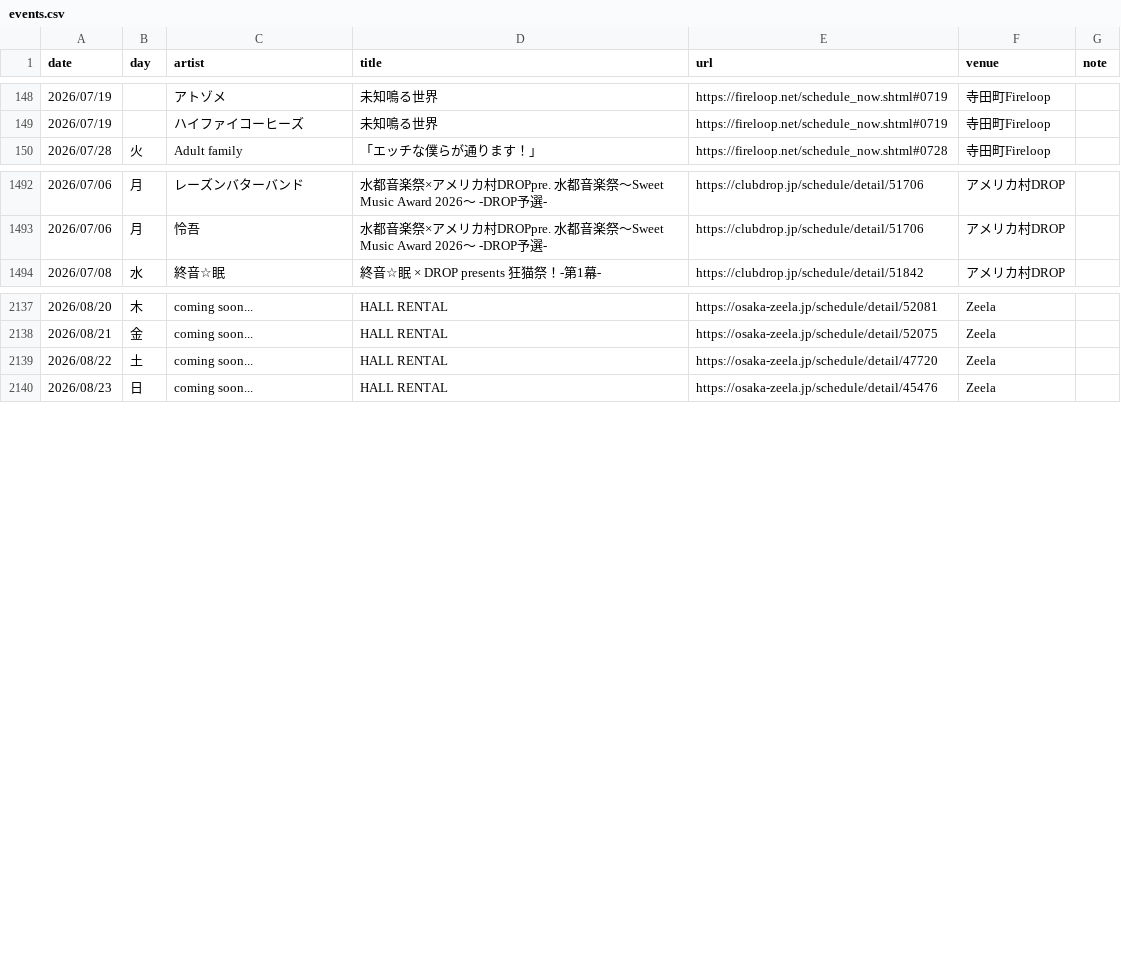
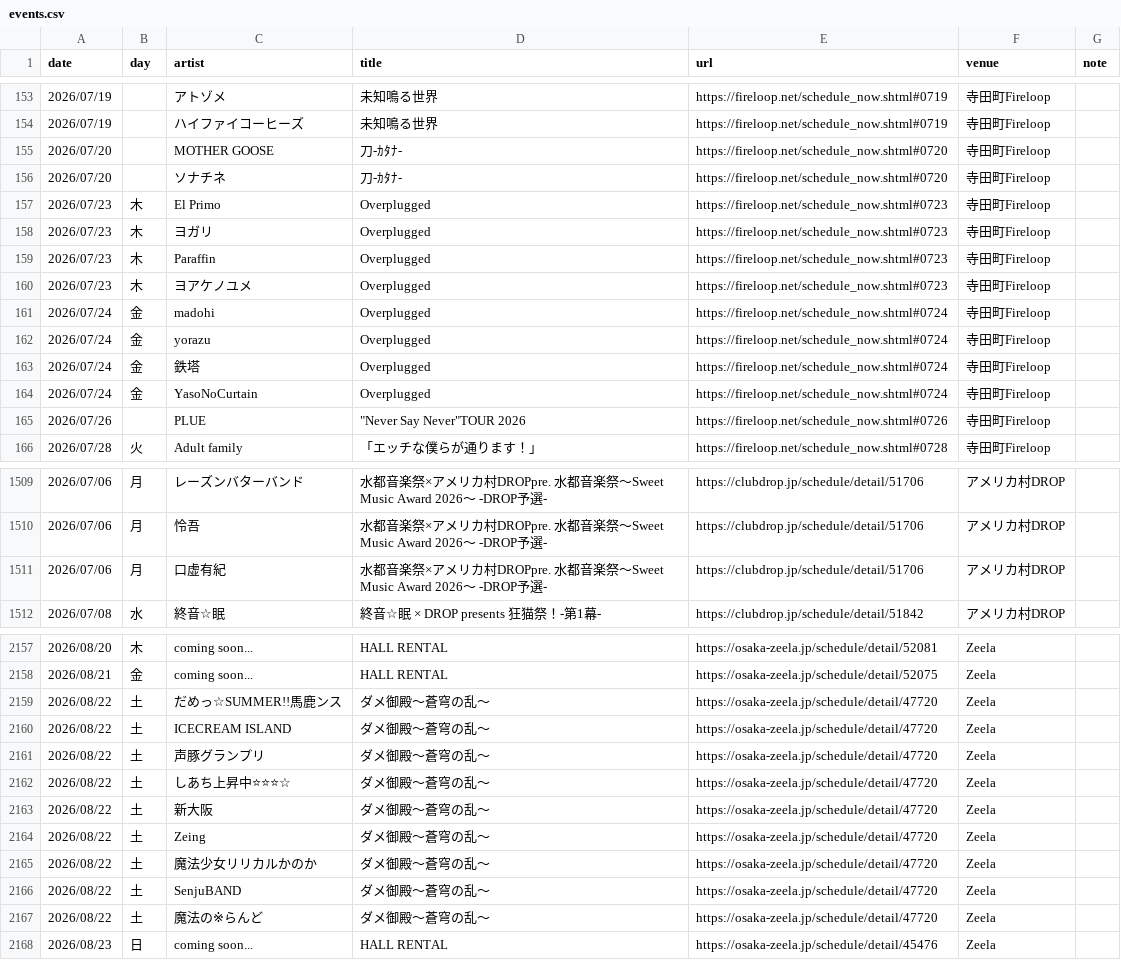
Before and after one commit to yoshitaka-ishizu/livesearch, a CSV file: backend/data/events.csv, drawn as a sheet; only a part is shown, gaps mark what is left out; addresses are those after the commit; the diff covers the shown part only; the diff names each change by its address in the sheet, - before the commit and + after, or states it on an @@ line.

```diff
--- a/backend/data/events.csv
+++ b/backend/data/events.csv
+row 155: 2026/07/20 |  | MOTHER GOOSE | 刀-ｶﾀﾅ- | https://fireloop.net/schedule_now.shtml#0720 | 寺田町Fireloop
+row 156: 2026/07/20 |  | ソナチネ | 刀-ｶﾀﾅ- | https://fireloop.net/schedule_now.shtml#0720 | 寺田町Fireloop
+row 157: 2026/07/23 | 木 | El Primo | Overplugged | https://fireloop.net/schedule_now.shtml#0723 | 寺田町Fireloop
+row 158: 2026/07/23 | 木 | ヨガリ | Overplugged | https://fireloop.net/schedule_now.shtml#0723 | 寺田町Fireloop
+row 159: 2026/07/23 | 木 | Paraffin | Overplugged | https://fireloop.net/schedule_now.shtml#0723 | 寺田町Fireloop
+row 160: 2026/07/23 | 木 | ヨアケノユメ | Overplugged | https://fireloop.net/schedule_now.shtml#0723 | 寺田町Fireloop
+row 161: 2026/07/24 | 金 | madohi | Overplugged | https://fireloop.net/schedule_now.shtml#0724 | 寺田町Fireloop
+row 162: 2026/07/24 | 金 | yorazu | Overplugged | https://fireloop.net/schedule_now.shtml#0724 | 寺田町Fireloop
+row 163: 2026/07/24 | 金 | 鉄塔 | Overplugged | https://fireloop.net/schedule_now.shtml#0724 | 寺田町Fireloop
+row 164: 2026/07/24 | 金 | YasoNoCurtain | Overplugged | https://fireloop.net/schedule_now.shtml#0724 | 寺田町Fireloop
+row 165: 2026/07/26 |  | PLUE | "Never Say Never"TOUR 2026 | https://fireloop.net/schedule_now.shtml#0726 | 寺田町Fireloop
+row 1511: 2026/07/06 | 月 | 口虚有紀 | 水都音楽祭×アメリカ村DROPpre. 水都音楽祭〜Sweet Music Award 2026〜 -DROP予選- | https://clubdrop.jp/schedule/detail/51706 | アメリカ村DROP
+row 2159: 2026/08/22 | 土 | だめっ☆SUMMER!!馬鹿ンス | ダメ御殿～蒼穹の乱～ | https://osaka-zeela.jp/schedule/detail/47720 | Zeela
+row 2160: 2026/08/22 | 土 | ICECREAM ISLAND | ダメ御殿～蒼穹の乱～ | https://osaka-zeela.jp/schedule/detail/47720 | Zeela
+row 2161: 2026/08/22 | 土 | 声豚グランプリ | ダメ御殿～蒼穹の乱～ | https://osaka-zeela.jp/schedule/detail/47720 | Zeela
+row 2162: 2026/08/22 | 土 | しあち上昇中⭐⭐⭐☆ | ダメ御殿～蒼穹の乱～ | https://osaka-zeela.jp/schedule/detail/47720 | Zeela
+row 2163: 2026/08/22 | 土 | 新大阪 | ダメ御殿～蒼穹の乱～ | https://osaka-zeela.jp/schedule/detail/47720 | Zeela
-C2164 (artist): coming soon...
+C2164 (artist): Zeing
-D2164 (title): HALL RENTAL
+D2164 (title): ダメ御殿～蒼穹の乱～
+row 2165: 2026/08/22 | 土 | 魔法少女リリカルかのか | ダメ御殿～蒼穹の乱～ | https://osaka-zeela.jp/schedule/detail/47720 | Zeela
+row 2166: 2026/08/22 | 土 | SenjuBAND | ダメ御殿～蒼穹の乱～ | https://osaka-zeela.jp/schedule/detail/47720 | Zeela
+row 2167: 2026/08/22 | 土 | 魔法の※らんど | ダメ御殿～蒼穹の乱～ | https://osaka-zeela.jp/schedule/detail/47720 | Zeela
```
Also changed, not shown: 8 added rows and 5 edited cells elsewhere in this file, 1 other file.
